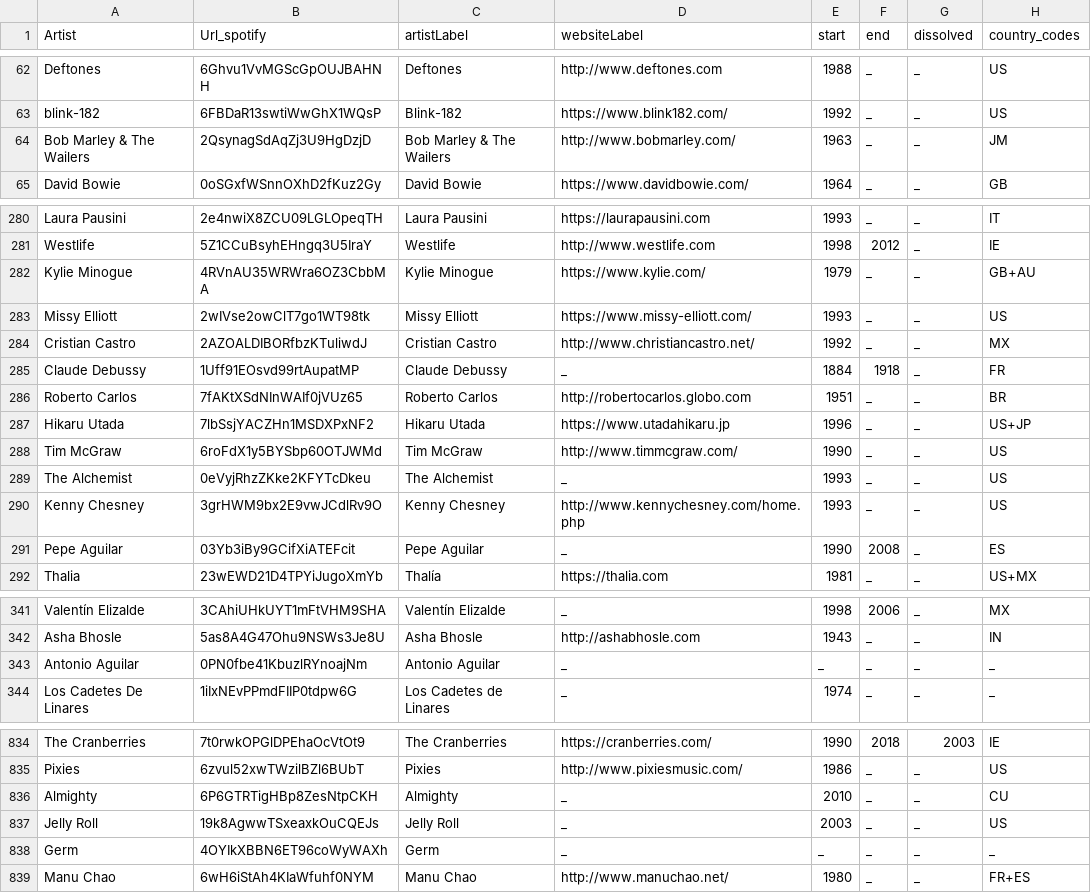
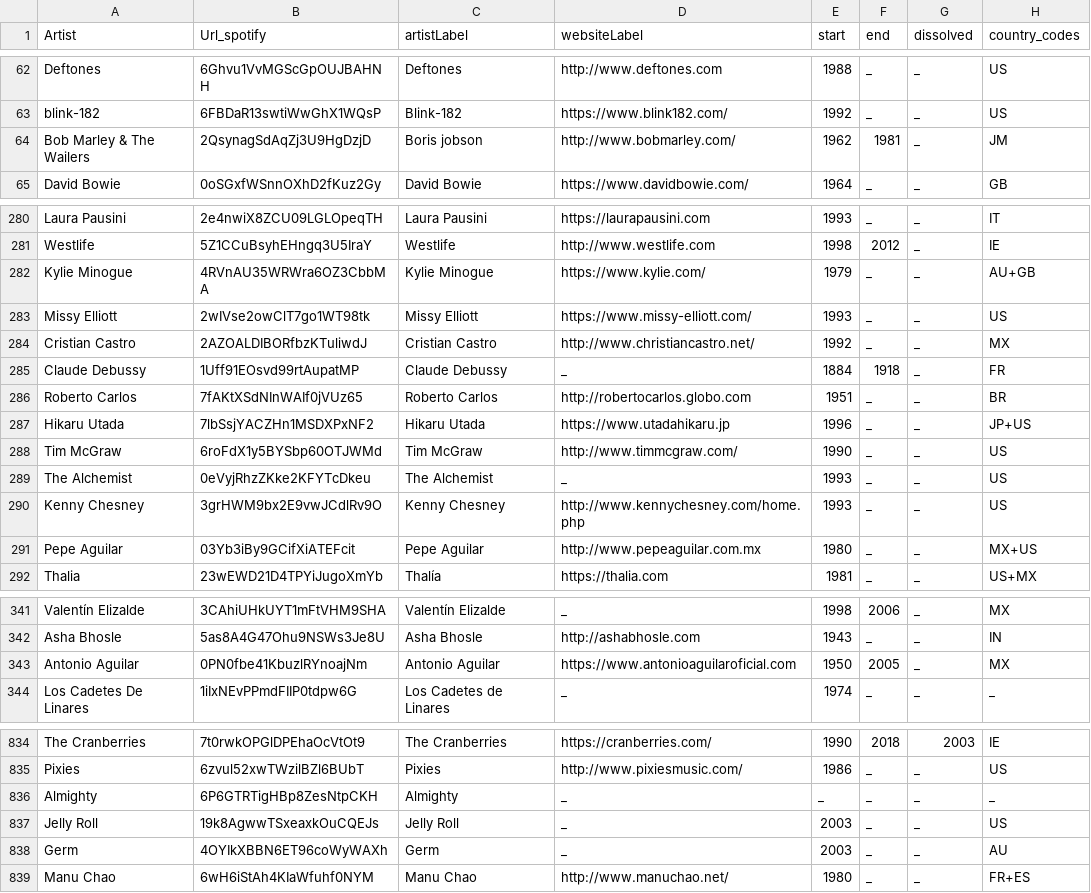
Before and after one commit to SaveFnk/SoundGraph_DB2, a CSV file: data/wikidata_artists.csv, drawn as a sheet; only a part is shown, gaps mark what is left out; the diff covers the shown part only.

```diff
--- a/data/wikidata_artists.csv
+++ b/data/wikidata_artists.csv
@@ -63,3 +63,3 @@ Deftones,6Ghvu1VvMGScGpOUJBAHNH,Deftones,http://www.deftones.com,1988,_,_,US
 blink-182,6FBDaR13swtiWwGhX1WQsP,Blink-182,https://www.blink182.com/,1992,_,_,US
-Bob Marley & The Wailers,2QsynagSdAqZj3U9HgDzjD,Bob Marley & The Wailers,http://www.bobmarley.com/,1963,_,_,JM
+Bob Marley & The Wailers,2QsynagSdAqZj3U9HgDzjD,Boris jobson,http://www.bobmarley.com/,1962,1981,_,JM
 David Bowie,0oSGxfWSnnOXhD2fKuz2Gy,David Bowie,https://www.davidbowie.com/,1964,_,_,GB
@@ -281,3 +281,3 @@ Laura Pausini,2e4nwiX8ZCU09LGLOpeqTH,Laura Pausini,https://laurapausini.com,1993
 Westlife,5Z1CCuBsyhEHngq3U5IraY,Westlife,http://www.westlife.com,1998,2012,_,IE
-Kylie Minogue,4RVnAU35WRWra6OZ3CbbMA,Kylie Minogue,https://www.kylie.com/,1979,_,_,GB+AU
+Kylie Minogue,4RVnAU35WRWra6OZ3CbbMA,Kylie Minogue,https://www.kylie.com/,1979,_,_,AU+GB
 Missy Elliott,2wIVse2owClT7go1WT98tk,Missy Elliott,https://www.missy-elliott.com/,1993,_,_,US
@@ -286,3 +286,3 @@ Claude Debussy,1Uff91EOsvd99rtAupatMP,Claude Debussy,_,1884,1918,_,FR
 Roberto Carlos,7fAKtXSdNInWAIf0jVUz65,Roberto Carlos,http://robertocarlos.globo.com,1951,_,_,BR
-Hikaru Utada,7lbSsjYACZHn1MSDXPxNF2,Hikaru Utada,https://www.utadahikaru.jp,1996,_,_,US+JP
+Hikaru Utada,7lbSsjYACZHn1MSDXPxNF2,Hikaru Utada,https://www.utadahikaru.jp,1996,_,_,JP+US
 Tim McGraw,6roFdX1y5BYSbp60OTJWMd,Tim McGraw,http://www.timmcgraw.com/,1990,_,_,US
@@ -290,3 +290,3 @@ The Alchemist,0eVyjRhzZKke2KFYTcDkeu,The Alchemist,_,1993,_,_,US
 Kenny Chesney,3grHWM9bx2E9vwJCdlRv9O,Kenny Chesney,http://www.kennychesney.com/home.php,1993,_,_,US
-Pepe Aguilar,03Yb3iBy9GCifXiATEFcit,Pepe Aguilar,_,1990,2008,_,ES
+Pepe Aguilar,03Yb3iBy9GCifXiATEFcit,Pepe Aguilar,http://www.pepeaguilar.com.mx,1980,_,_,MX+US
 Thalia,23wEWD21D4TPYiJugoXmYb,Thalía,https://thalia.com,1981,_,_,US+MX
@@ -342,3 +342,3 @@ Valentín Elizalde,3CAhiUHkUYT1mFtVHM9SHA,Valentín Elizalde,_,1998,2006,_,MX
 Asha Bhosle,5as8A4G47Ohu9NSWs3Je8U,Asha Bhosle,http://ashabhosle.com,1943,_,_,IN
-Antonio Aguilar,0PN0fbe41KbuzlRYnoajNm,Antonio Aguilar,_,_,_,_,_
+Antonio Aguilar,0PN0fbe41KbuzlRYnoajNm,Antonio Aguilar,https://www.antonioaguilaroficial.com,1950,2005,_,MX
 Los Cadetes De Linares,1iIxNEvPPmdFIIP0tdpw6G,Los Cadetes de Linares,_,1974,_,_,_
@@ -835,5 +835,5 @@ The Cranberries,7t0rwkOPGlDPEhaOcVtOt9,The Cranberries,https://cranberries.com/,
 Pixies,6zvul52xwTWzilBZl6BUbT,Pixies,http://www.pixiesmusic.com/,1986,_,_,US
-Almighty,6P6GTRTigHBp8ZesNtpCKH,Almighty,_,2010,_,_,CU
+Almighty,6P6GTRTigHBp8ZesNtpCKH,Almighty,_,_,_,_,_
 Jelly Roll,19k8AgwwTSxeaxkOuCQEJs,Jelly Roll,_,2003,_,_,US
-Germ,4OYIkXBBN6ET96coWyWAXh,Germ,_,_,_,_,_
+Germ,4OYIkXBBN6ET96coWyWAXh,Germ,_,2003,_,_,AU
 Manu Chao,6wH6iStAh4KIaWfuhf0NYM,Manu Chao,http://www.manuchao.net/,1980,_,_,FR+ES
```
Also changed, not shown: 69 edited cells elsewhere in this file, data/wikidata_award_statements.csv, 2 other files.
